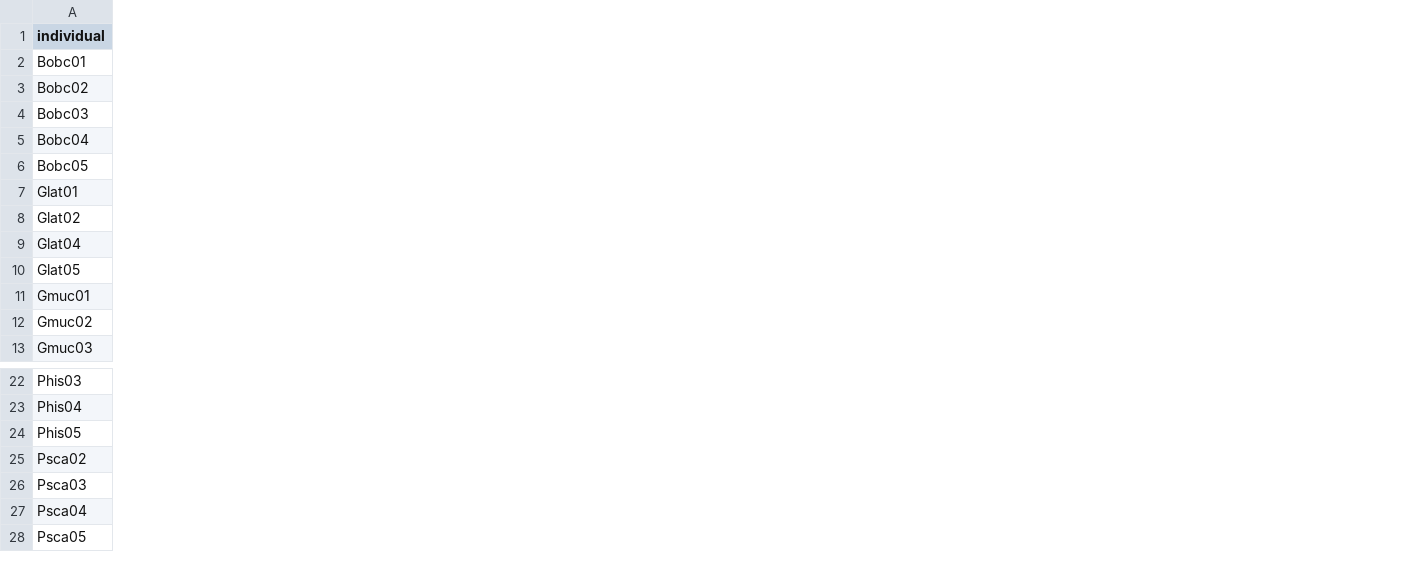
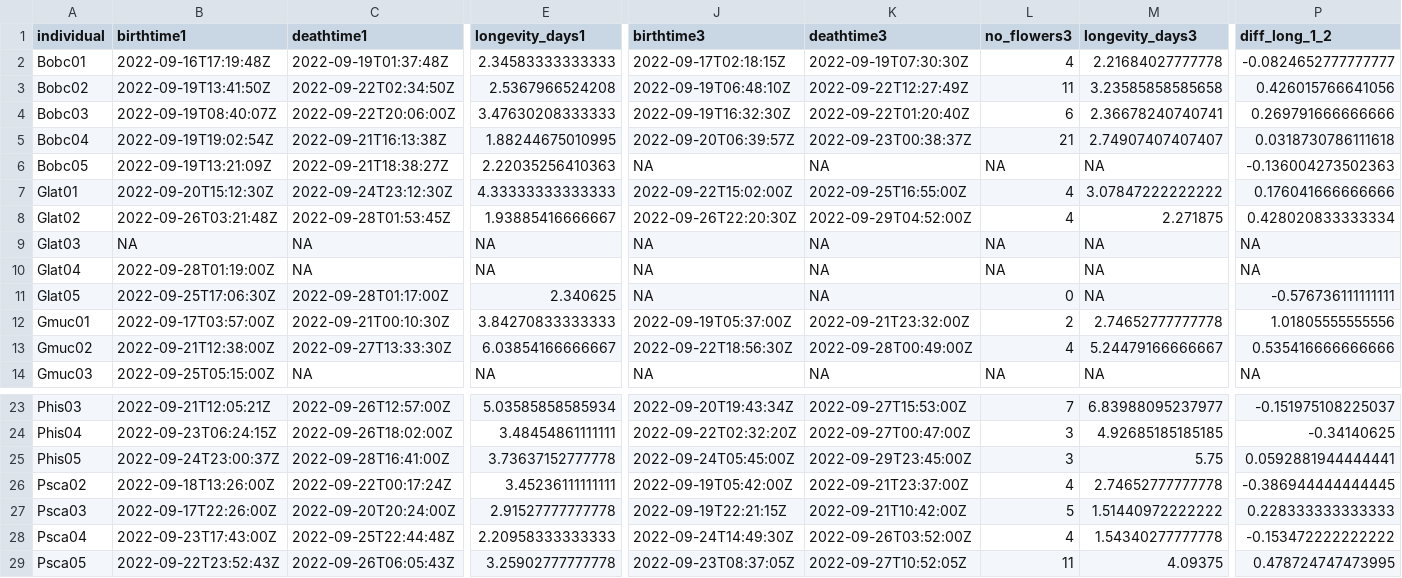
Before and after one commit to rubysaltbush/floral-longevity, a CSV file: data_output/compare_longevity_1or2daymonitoring.csv, drawn as a sheet; only a part is shown, gaps mark what is left out; rows hold the shown columns only; the diff covers the shown part only; the diff names each change by its address in the sheet, - before the commit and + after, or states it on an @@ line.

Commit message:
updated to check if I could monitor flowers every 3 days, but not well supported by data. May have to re-do csv more properly with complete sassafras data if needed to prove anything in eventual paper

```diff
--- a/data_output/compare_longevity_1or2daymonitoring.csv
+++ b/data_output/compare_longevity_1or2daymonitoring.csv
+column B (birthtime1), rows 2-8: 2022-09-16T17:19:48Z | 2022-09-19T13:41:50Z | 2022-09-19T08:40:07Z | 2022-09-19T19:02:54Z | 2022-09-19T13:21:09Z | 2022-09-20T15:12:30Z | 2022-09-26T03:21:48Z; rows 10-14: 2022-09-28T01:19:00Z | 2022-09-25T17:06:30Z | 2022-09-17T03:57:00Z | 2022-09-21T12:38:00Z | 2022-09-25T05:15:00Z; rows 23-29: 2022-09-21T12:05:21Z | 2022-09-23T06:24:15Z | 2022-09-24T23:00:37Z | 2022-09-18T13:26:00Z | 2022-09-17T22:26:00Z | 2022-09-23T17:43:00Z | 2022-09-22T23:52:43Z
+column C (deathtime1), rows 2-8: 2022-09-19T01:37:48Z | 2022-09-22T02:34:50Z | 2022-09-22T20:06:00Z | 2022-09-21T16:13:38Z | 2022-09-21T18:38:27Z | 2022-09-24T23:12:30Z | 2022-09-28T01:53:45Z; rows 10-14: NA | 2022-09-28T01:17:00Z | 2022-09-21T00:10:30Z | 2022-09-27T13:33:30Z | NA; rows 23-29: 2022-09-26T12:57:00Z | 2022-09-26T18:02:00Z | 2022-09-28T16:41:00Z | 2022-09-22T00:17:24Z | 2022-09-20T20:24:00Z | 2022-09-25T22:44:48Z | 2022-09-26T06:05:43Z
+column E (longevity_days1), rows 2-8: 2.34583333333333 | 2.5367966524208 | 3.47630208333333 | 1.88244675010995 | 2.22035256410363 | 4.33333333333333 | 1.93885416666667; rows 10-14: NA | 2.340625 | 3.84270833333333 | 6.03854166666667 | NA; rows 23-29: 5.03585858585934 | 3.48454861111111 | 3.73637152777778 | 3.45236111111111 | 2.91527777777778 | 2.20958333333333 | 3.25902777777778
+column J (birthtime3), rows 2-8: 2022-09-17T02:18:15Z | 2022-09-19T06:48:10Z | 2022-09-19T16:32:30Z | 2022-09-20T06:39:57Z | NA | 2022-09-22T15:02:00Z | 2022-09-26T22:20:30Z; rows 10-14: NA | NA | 2022-09-19T05:37:00Z | 2022-09-22T18:56:30Z | NA; rows 23-29: 2022-09-20T19:43:34Z | 2022-09-22T02:32:20Z | 2022-09-24T05:45:00Z | 2022-09-19T05:42:00Z | 2022-09-19T22:21:15Z | 2022-09-24T14:49:30Z | 2022-09-23T08:37:05Z
+column K (deathtime3), rows 2-8: 2022-09-19T07:30:30Z | 2022-09-22T12:27:49Z | 2022-09-22T01:20:40Z | 2022-09-23T00:38:37Z | NA | 2022-09-25T16:55:00Z | 2022-09-29T04:52:00Z; rows 10-14: NA | NA | 2022-09-21T23:32:00Z | 2022-09-28T00:49:00Z | NA; rows 23-29: 2022-09-27T15:53:00Z | 2022-09-27T00:47:00Z | 2022-09-29T23:45:00Z | 2022-09-21T23:37:00Z | 2022-09-21T10:42:00Z | 2022-09-26T03:52:00Z | 2022-09-27T10:52:05Z
+column L (no_flowers3), rows 2-8: 4 | 11 | 6 | 21 | NA | 4 | 4; rows 10-14: NA | 0 | 2 | 4 | NA; rows 23-29: 7 | 3 | 3 | 4 | 5 | 4 | 11
+column M (longevity_days3), rows 2-8: 2.21684027777778 | 3.23585858585658 | 2.36678240740741 | 2.74907407407407 | NA | 3.07847222222222 | 2.271875; rows 10-14: NA | NA | 2.74652777777778 | 5.24479166666667 | NA; rows 23-29: 6.83988095237977 | 4.92685185185185 | 5.75 | 2.74652777777778 | 1.51440972222222 | 1.54340277777778 | 4.09375
+column P (diff_long_1_2), rows 2-8: -0.0824652777777777 | 0.426015766641056 | 0.269791666666666 | 0.0318730786111618 | -0.136004273502363 | 0.176041666666666 | 0.428020833333334; rows 10-14: NA | -0.576736111111111 | 1.01805555555556 | 0.535416666666666 | NA; rows 23-29: -0.151975108225037 | -0.34140625 | 0.0592881944444441 | -0.386944444444445 | 0.228333333333333 | -0.153472222222222 | 0.478724747473995
+row 9: Glat03 | NA | NA | NA | NA | NA | NA | NA | NA
```
Also changed, not shown: 1 added column, 4 removed columns and 6 edited cells elsewhere in this file, data_input/sassafras_longevity_if2days.csv, data_output/compare_longevity_1or2daymonitoring_means.csv, 2 other files.
